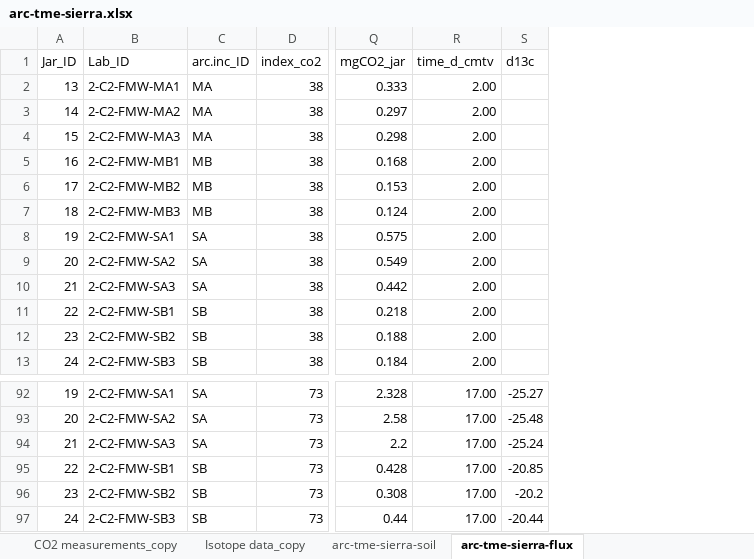
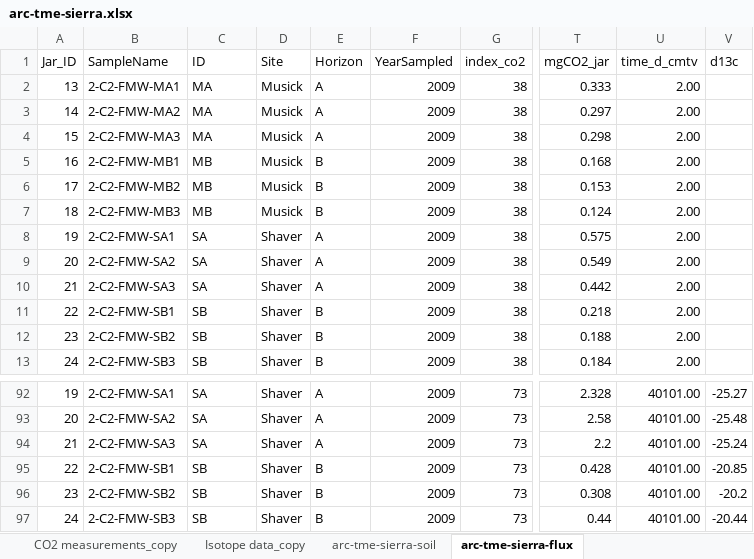
Before and after one commit to jb388/arc-inc, an Excel workbook: data/derived/arc-tme-sierra/arc-tme-sierra.xlsx, sheet arc-tme-sierra-flux, drawn as a sheet; only a part is shown, gaps mark what is left out; values as stored, in another font and other column widths than the file's, no borders; addresses are those after the commit; the diff covers the shown part only; the diff names each change by its address in the sheet, - before the commit and + after, or states it on an @@ line.

```diff
--- a/data/derived/arc-tme-sierra/arc-tme-sierra.xlsx (sheet arc-tme-sierra-flux)
+++ b/data/derived/arc-tme-sierra/arc-tme-sierra.xlsx (sheet arc-tme-sierra-flux)
+column D (Site), rows 2-13: Musick | Musick | Musick | Musick | Musick | Musick | Shaver | Shaver | Shaver | Shaver | Shaver | Shaver; rows 92-97: all Shaver
+column E (Horizon), rows 2-13: A | A | A | B | B | B | A | A | A | B | B | B; rows 92-97: A | A | A | B | B | B
+column F (YearSampled), rows 2-13: all 2009; rows 92-97: all 2009
-B1: Lab_ID
+B1: SampleName
-C1: arc.inc_ID
+C1: ID
-U92:U97 (time_d_cmtv): 17.00
+U92:U97 (time_d_cmtv): 40101.00
```
Also changed, not shown: 54 edited cells elsewhere in this sheet, sheet arc-tme-sierra-soil, sheet meta, other sheet tabs, formulas that keep their value, data/derived/air-dry-2019-whc/air-dry-2019-whc_2020-04-21.xlsx, data/derived/arc-storage-t1-flux/arc-inc_xplr_arc-storage-t1-flux_2020-04-27.xlsx, 24 other files.
